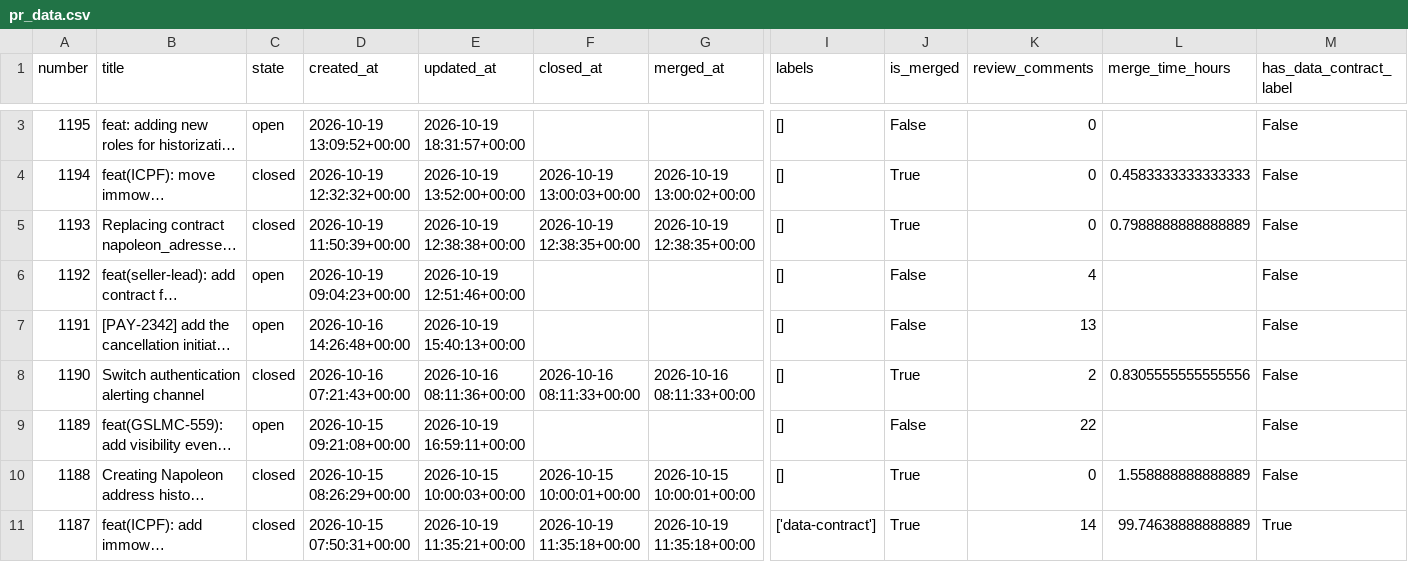
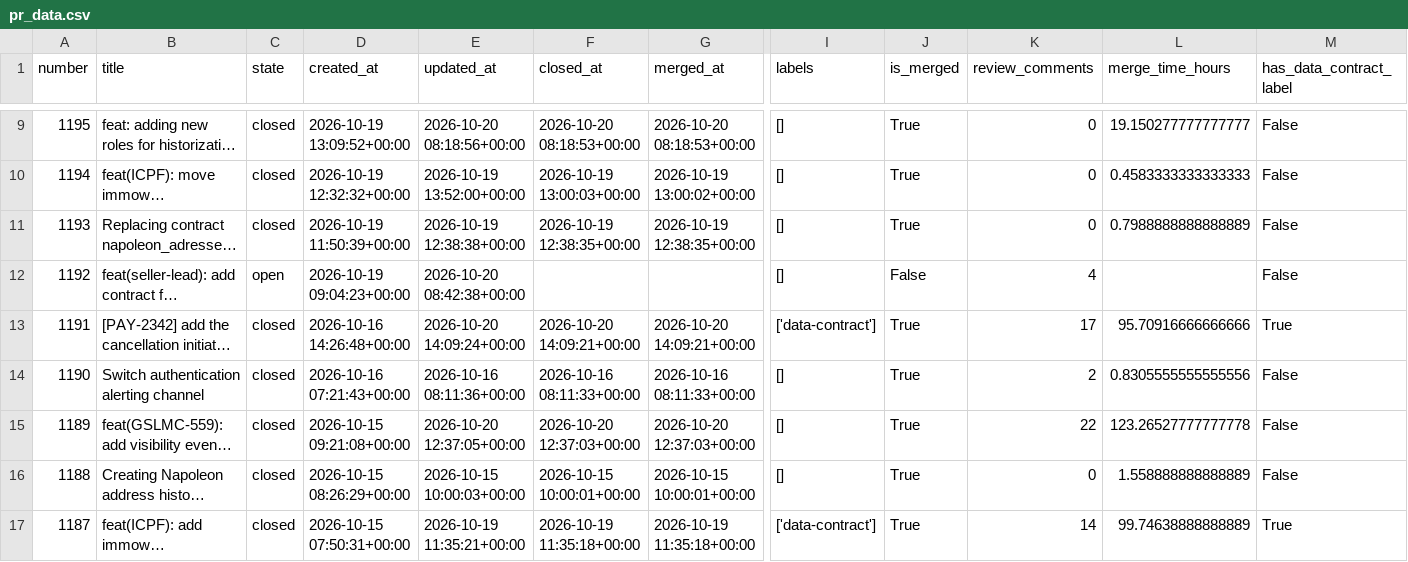
Before and after one commit to aviv-fathallahelmasri/github-pr-analytics, a CSV file: dashboard/data/pr_data.csv, drawn as a sheet; only a part is shown, gaps mark what is left out; long unchanged cells end in …; addresses are those after the commit; the diff covers the shown part only; the diff names each change by its address in the sheet, - before the commit and + after, or states it on an @@ line.

```diff
--- a/dashboard/data/pr_data.csv
+++ b/dashboard/data/pr_data.csv
-C9 (state): open
+C9 (state): closed
-E9 (updated_at): 2026-10-19 18:31:57+00:00
+E9 (updated_at): 2026-10-20 08:18:56+00:00
-F9 (closed_at): (empty)
+F9 (closed_at): 2026-10-20 08:18:53+00:00
-G9 (merged_at): (empty)
+G9 (merged_at): 2026-10-20 08:18:53+00:00
-J9 (is_merged): False
+J9 (is_merged): True
-L9 (merge_time_hours): (empty)
+L9 (merge_time_hours): 19.150277777777777
-E12 (updated_at): 2026-10-19 12:51:46+00:00
+E12 (updated_at): 2026-10-20 08:42:38+00:00
-C13 (state): open
+C13 (state): closed
-E13 (updated_at): 2026-10-19 15:40:13+00:00
+E13 (updated_at): 2026-10-20 14:09:24+00:00
-F13 (closed_at): (empty)
+F13 (closed_at): 2026-10-20 14:09:21+00:00
-G13 (merged_at): (empty)
+G13 (merged_at): 2026-10-20 14:09:21+00:00
-I13 (labels): []
+I13 (labels): ['data-contract']
-J13 (is_merged): False
+J13 (is_merged): True
-K13 (review_comments): 13
+K13 (review_comments): 17
-L13 (merge_time_hours): (empty)
+L13 (merge_time_hours): 95.70916666666666
-M13 (has_data_contract_label): False
+M13 (has_data_contract_label): True
-C15 (state): open
+C15 (state): closed
-E15 (updated_at): 2026-10-19 16:59:11+00:00
+E15 (updated_at): 2026-10-20 12:37:05+00:00
-F15 (closed_at): (empty)
+F15 (closed_at): 2026-10-20 12:37:03+00:00
-G15 (merged_at): (empty)
+G15 (merged_at): 2026-10-20 12:37:03+00:00
-J15 (is_merged): False
+J15 (is_merged): True
-L15 (merge_time_hours): (empty)
+L15 (merge_time_hours): 123.26527777777778
```
Also changed, not shown: 6 added rows and 7 edited cells elsewhere in this file, 2 other files.
